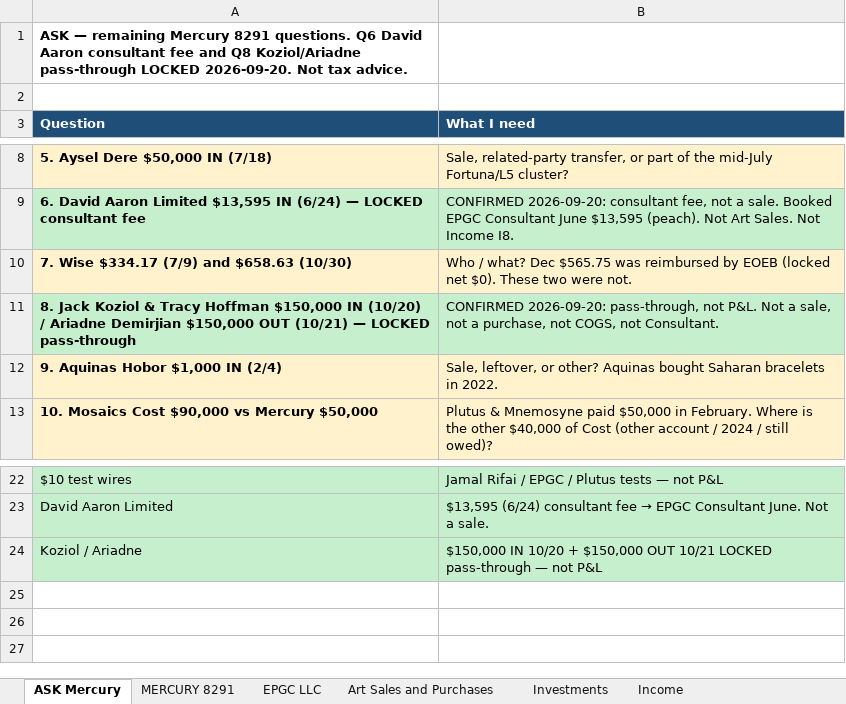
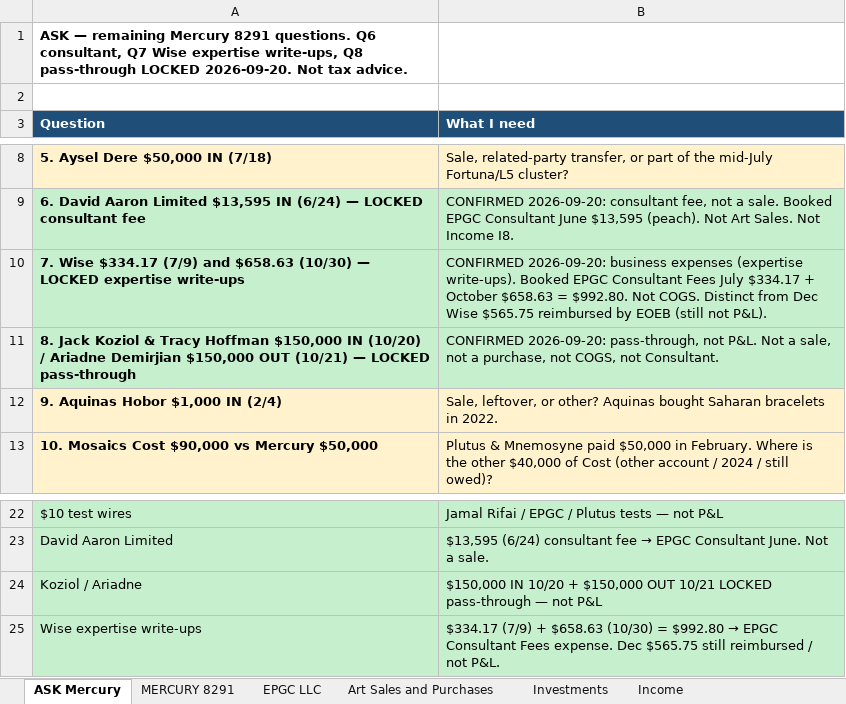
Before and after one commit to ColeyFineArts/flashcards, an Excel workbook: .cursor/scratch/tax_turbo_parts/Personal Income 2025 — Mercury 8291.xlsx, sheet ASK Mercury, drawn as a sheet; only a part is shown, gaps mark what is left out; values as stored, in another font and other column widths than the file's, no borders; removed rows and columns are numbered as before the commit, all else as after; the diff names each change by its address in the sheet, - before the commit and + after, or states it on an @@ line.

```diff
--- a/.cursor/scratch/tax_turbo_parts/Personal Income 2025 — Mercury 8291.xlsx (sheet ASK Mercury)
+++ b/.cursor/scratch/tax_turbo_parts/Personal Income 2025 — Mercury 8291.xlsx (sheet ASK Mercury)
-A1 (Question): …questions. Q6 David Aaron consultant fee and Q8 Koziol/Ariadne pass-through LOCKED…
+A1 (Question): …questions. Q6 consultant, Q7 Wise expertise write-ups, Q8 pass-through LOCKED…
-row 10: 7. Wise $334.17 (7/9) and $658.63 (10/30) | Who / what? Dec $565.75 was reimbursed by EOEB (locked net $0). These two were not.
+row 10: 7. Wise $334.17 (7/9) and $658.63 (10/30) — LOCKED expertise write-ups | CONFIRMED 2026-09-20: business expenses (expertise write-ups). Booked EPGC Consultant Fees July $334.17 + October $658.63 = $992.80. Not COGS. Distinct from Dec Wise $565.75 reimbursed by EOEB (still not P&L).
+row 25: Wise expertise write-ups | $334.17 (7/9) + $658.63 (10/30) = $992.80 → EPGC Consultant Fees expense. Dec $565.75 still reimbursed / not P&L.
```
Also changed, not shown: sheet EPGC LLC, sheet MERCURY 8291, .cursor/scratch/Personal_Income_2025_Tax_Turbo.xlsx, .cursor/scratch/tax_turbo_deliverable/Personal_Income_2025_Tax_Turbo.xlsx, 15 other files.
